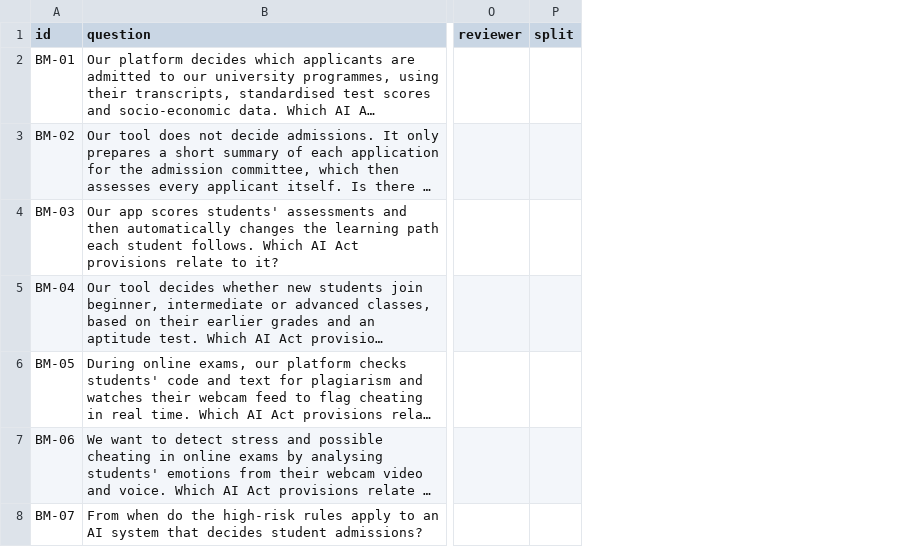
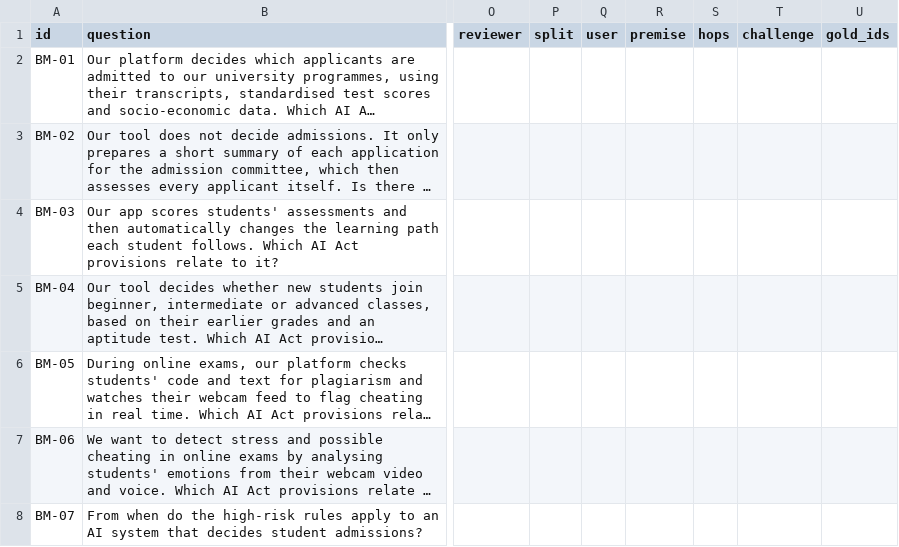
Before and after one commit to ELIZA-DI502/ELIZA_DI502_ORGANIZATION, a CSV file: docs/eval/eval-set-v1.csv, drawn as a sheet; only a part is shown, gaps mark what is left out; long unchanged cells end in …; the diff covers the shown part only; the diff names each change by its address in the sheet, - before the commit and + after, or states it on an @@ line.

Commit message:
KAN-46: add the five label columns of the question-writing method, fill them for B-01 to B-S3, and add B-07 (false premise)

```diff
--- a/docs/eval/eval-set-v1.csv
+++ b/docs/eval/eval-set-v1.csv
+column Q (user), empty
+column R (premise), empty
+column S (hops), empty
+column T (challenge), empty
+column U (gold_ids), empty
```
Also changed, not shown: 1 added row and 1 removed row elsewhere in this file.
